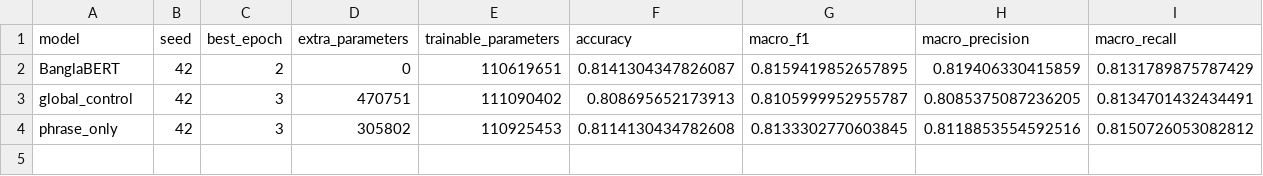
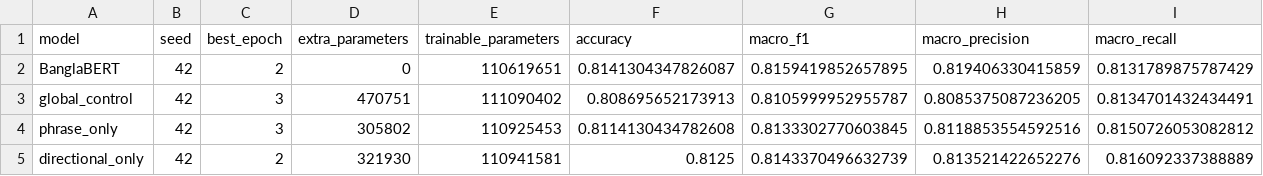
Before and after one commit to ankita6876/bangla-sentiment-research, a CSV file: research_stage6c/tables/stage6c_01_model_results.csv, drawn as a sheet; only a part is shown; rows hold the shown columns only; the diff names each change by its address in the sheet, - before the commit and + after, or states it on an @@ line.

```diff
--- a/research_stage6c/tables/stage6c_01_model_results.csv
+++ b/research_stage6c/tables/stage6c_01_model_results.csv
+row 5: directional_only | 42 | 2 | 321930 | 110941581 | 0.8125 | 0.8143370496632739 | 0.813521422652276 | 0.816092337388889
```
Also changed, not shown: research_stage6c/tables/stage6c_02_training_history.csv, 1 other file.
